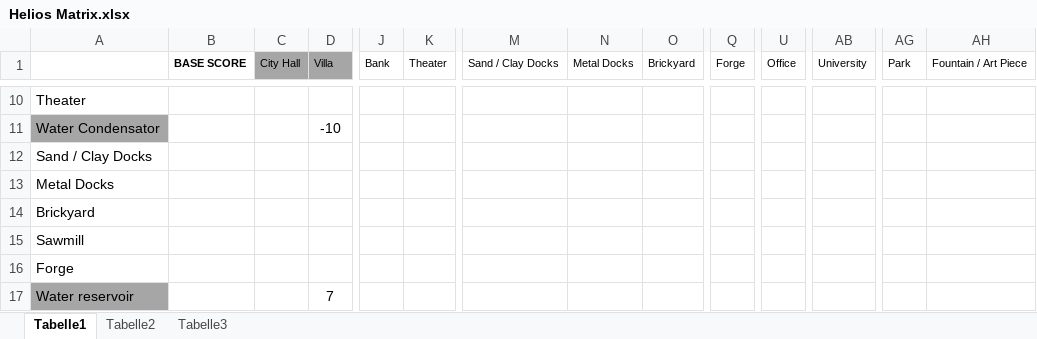
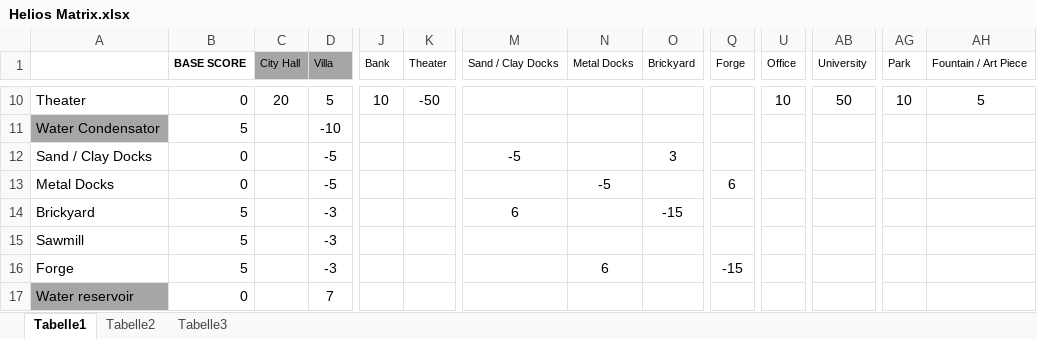
Before and after one commit to Hamsterarsch/CanyonRepo, an Excel workbook: Documents/Helios Matrix.xlsx, sheet Tabelle1, drawn as a sheet; only a part is shown, gaps mark what is left out; values as stored, in another font and other column widths than the file's, no borders; conditional formats and table styles not drawn; the diff covers the shown part only; the diff names each change by its address in the sheet, - before the commit and + after, or states it on an @@ line.

```diff
--- a/Documents/Helios Matrix.xlsx (sheet Tabelle1)
+++ b/Documents/Helios Matrix.xlsx (sheet Tabelle1)
-B10 (BASE SCORE): (empty)
+B10 (BASE SCORE): 0
-C10 (City Hall): (empty)
+C10 (City Hall): 20
-D10 (Villa): (empty)
+D10 (Villa): 5
-J10 (Bank): (empty)
+J10 (Bank): 10
-K10 (Theater): (empty)
+K10 (Theater): -50
-U10 (Office): (empty)
+U10 (Office): 10
-AB10 (University): (empty)
+AB10 (University): 50
-AG10 (Park): (empty)
+AG10 (Park): 10
-AH10 (Fountain / Art Piece): (empty)
+AH10 (Fountain / Art Piece): 5
-B11 (BASE SCORE): (empty)
+B11 (BASE SCORE): 5
-B12:B13 (BASE SCORE): (empty)
+B12:B13 (BASE SCORE): 0
-D12:D13 (Villa): (empty)
+D12:D13 (Villa): -5
-M12 (Sand / Clay Docks): (empty)
+M12 (Sand / Clay Docks): -5
-O12 (Brickyard): (empty)
+O12 (Brickyard): 3
-N13 (Metal Docks): (empty)
+N13 (Metal Docks): -5
-Q13 (Forge): (empty)
+Q13 (Forge): 6
-B14:B16 (BASE SCORE): (empty)
+B14:B16 (BASE SCORE): 5
-D14:D16 (Villa): (empty)
+D14:D16 (Villa): -3
-M14 (Sand / Clay Docks): (empty)
+M14 (Sand / Clay Docks): 6
-O14 (Brickyard): (empty)
+O14 (Brickyard): -15
-N16 (Metal Docks): (empty)
+N16 (Metal Docks): 6
-Q16 (Forge): (empty)
+Q16 (Forge): -15
-B17 (BASE SCORE): (empty)
+B17 (BASE SCORE): 0
```
Also changed, not shown: 1 added row, 1 removed row and 199 edited cells elsewhere in this sheet, Documents/Islanders/Islanders Matrix.xlsx, 2 other files.
